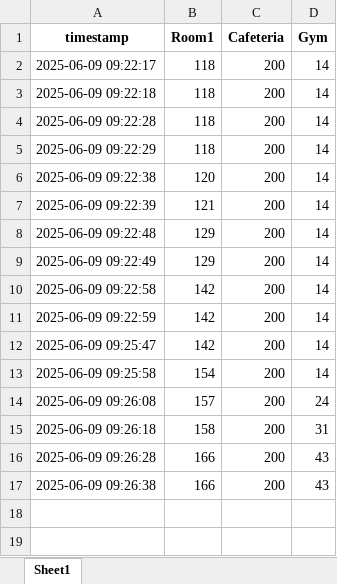
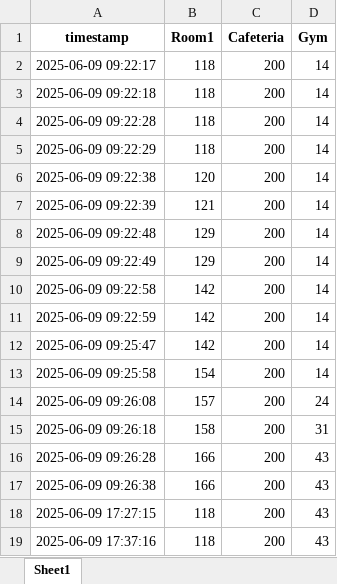
Before and after one commit to K-Minhyeok/IoT_Final, an Excel workbook: population_log.xlsx, sheet Sheet1, drawn as a sheet; values as stored, in another font and other column widths than the file's, no borders; the diff names each change by its address in the sheet, - before the commit and + after, or states it on an @@ line.

```diff
--- a/population_log.xlsx (sheet Sheet1)
+++ b/population_log.xlsx (sheet Sheet1)
+row 18: 2025-06-09 17:27:15 | 118 | 200 | 43
+row 19: 2025-06-09 17:37:16 | 118 | 200 | 43
```
Also changed, not shown: 2 other files.
